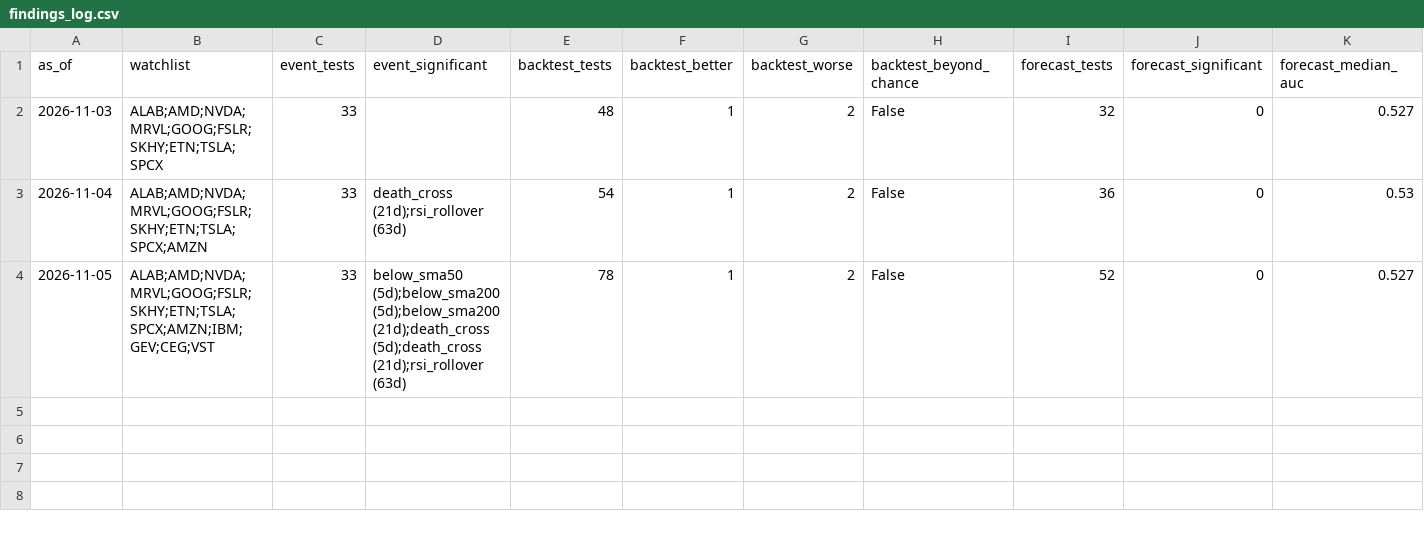
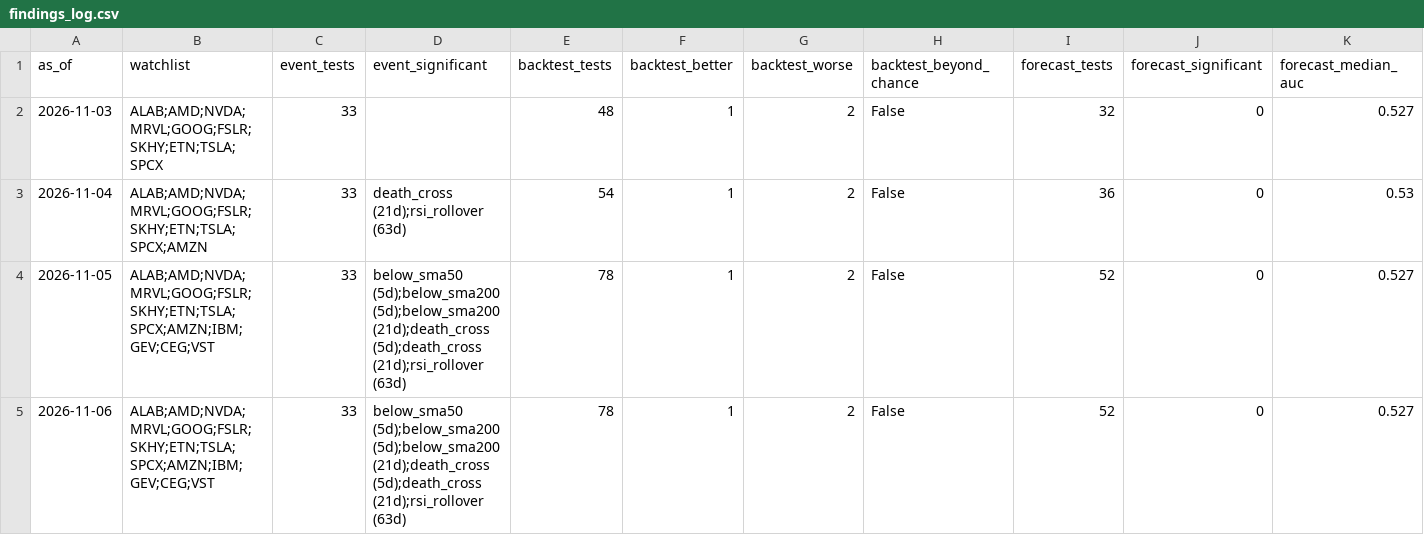
Before and after one commit to Clairechen163/stock-signal-lab, a CSV file: reports/findings_log.csv, drawn as a sheet; only a part is shown; rows hold the shown columns only; the diff names each change by its address in the sheet, - before the commit and + after, or states it on an @@ line.

```diff
--- a/reports/findings_log.csv
+++ b/reports/findings_log.csv
+row 5: 2026-11-06 | ALAB;AMD;NVDA;MRVL;GOOG;FSLR;SKHY;ETN;TSLA;SPCX;AMZN;IBM;GEV;CEG;VST | 33 | below_sma50 (5d);below_sma200 (5d);below_sma200 (21d);death_cross (5d);death_cross (21d);rsi_rollover (63d) | 78 | 1 | 2 | False | 52 | 0 | 0.527
```
Also changed, not shown: reports/board.csv, reports/board_log.csv, 18 other files.
